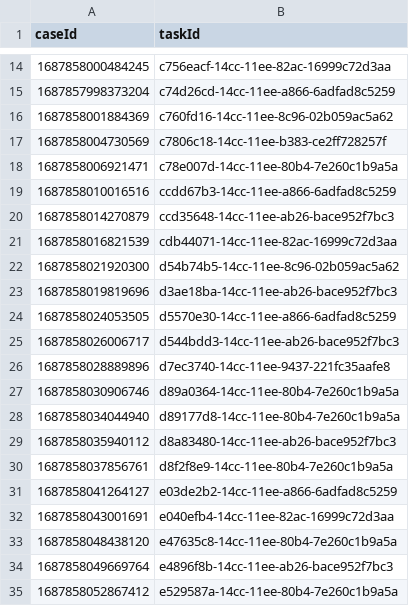
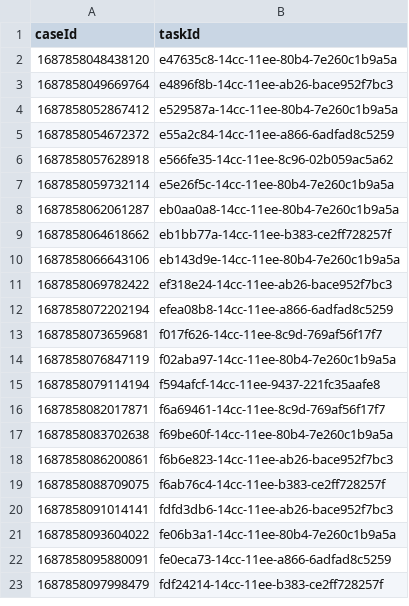
Before and after one commit to hmcts/wa-performance, a CSV file: src/gatling/resources/WA_TasksToCancel.csv, drawn as a sheet; only a part is shown, gaps mark what is left out; the shorter side is filled out with more unchanged rows; the diff covers the shown part only.

Commit message:
Updating data

```diff
--- a/src/gatling/resources/WA_TasksToCancel.csv
+++ b/src/gatling/resources/WA_TasksToCancel.csv
@@ -14,20 +2 @@ caseId,taskId
-1687858000484245,c756eacf-14cc-11ee-82ac-16999c72d3aa
-1687857998373204,c74d26cd-14cc-11ee-a866-6adfad8c5259
-1687858001884369,c760fd16-14cc-11ee-8c96-02b059ac5a62
-1687858004730569,c7806c18-14cc-11ee-b383-ce2ff728257f
-1687858006921471,c78e007d-14cc-11ee-80b4-7e260c1b9a5a
-1687858010016516,ccdd67b3-14cc-11ee-a866-6adfad8c5259
-1687858014270879,ccd35648-14cc-11ee-ab26-bace952f7bc3
-1687858016821539,cdb44071-14cc-11ee-82ac-16999c72d3aa
-1687858021920300,d54b74b5-14cc-11ee-8c96-02b059ac5a62
-1687858019819696,d3ae18ba-14cc-11ee-ab26-bace952f7bc3
-1687858024053505,d5570e30-14cc-11ee-a866-6adfad8c5259
-1687858026006717,d544bdd3-14cc-11ee-ab26-bace952f7bc3
-1687858028889896,d7ec3740-14cc-11ee-9437-221fc35aafe8
-1687858030906746,d89a0364-14cc-11ee-80b4-7e260c1b9a5a
-1687858034044940,d89177d8-14cc-11ee-80b4-7e260c1b9a5a
-1687858035940112,d8a83480-14cc-11ee-ab26-bace952f7bc3
-1687858037856761,d8f2f8e9-14cc-11ee-80b4-7e260c1b9a5a
-1687858041264127,e03de2b2-14cc-11ee-a866-6adfad8c5259
-1687858043001691,e040efb4-14cc-11ee-82ac-16999c72d3aa
 1687858048438120,e47635c8-14cc-11ee-80b4-7e260c1b9a5a
```
Also changed, not shown: 12 removed rows elsewhere in this file.
